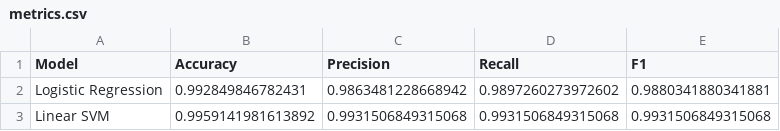
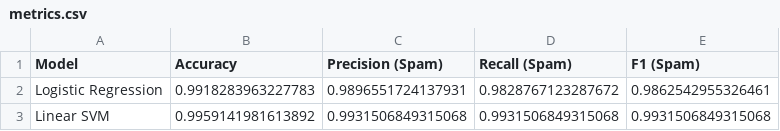
Before and after one commit to lockien44-droid/ML_Classification, a CSV file: results/metrics.csv, drawn as a sheet.

```diff
--- a/results/metrics.csv
+++ b/results/metrics.csv
@@ -1,3 +1,3 @@
-Model,Accuracy,Precision,Recall,F1
-Logistic Regression,0.992849846782431,0.9863481228668942,0.9897260273972602,0.9880341880341881
+Model,Accuracy,Precision (Spam),Recall (Spam),F1 (Spam)
+Logistic Regression,0.9918283963227783,0.9896551724137931,0.9828767123287672,0.9862542955326461
 Linear SVM,0.9959141981613892,0.9931506849315068,0.9931506849315068,0.9931506849315068
```
Also changed, not shown: 34 other files.
